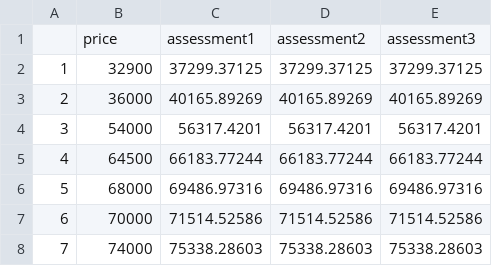
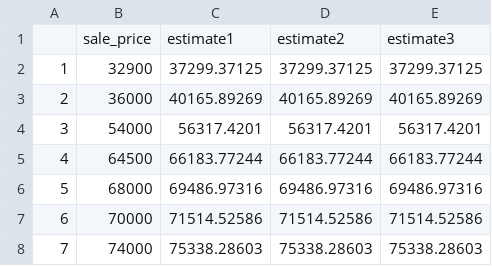
Before and after one commit to ccao-data/assesspy, a CSV file: assesspy/data/quintos_sample.csv, drawn as a sheet; only a part is shown.

```diff
--- a/assesspy/data/quintos_sample.csv
+++ b/assesspy/data/quintos_sample.csv
@@ -1,2 +1,2 @@
-	price	assessment1	assessment2	assessment3
+	sale_price	estimate1	estimate2	estimate3
 1	32900	37299.37125	37299.37125	37299.37125
```
Also changed, not shown: 2 other files.
